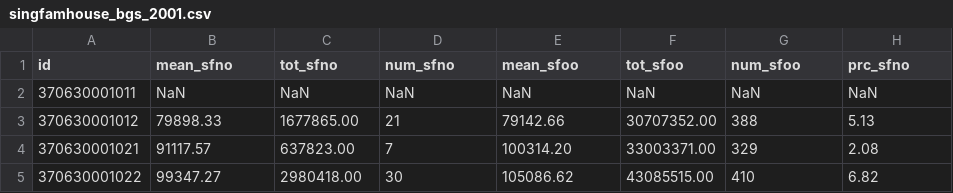
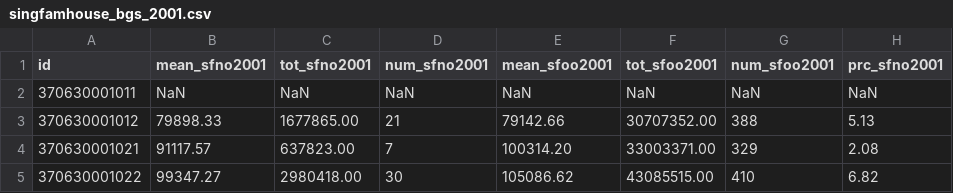
Before and after one commit to codefordurham/datahub-dw, a CSV file: affordablehousing_data/singfamhouse_bgs_2001.csv, drawn as a sheet; only a part is shown.

```diff
--- a/affordablehousing_data/singfamhouse_bgs_2001.csv
+++ b/affordablehousing_data/singfamhouse_bgs_2001.csv
@@ -1,2 +1,2 @@
-id,mean_sfno,tot_sfno,num_sfno,mean_sfoo,tot_sfoo,num_sfoo,prc_sfno
+id,mean_sfno2001,tot_sfno2001,num_sfno2001,mean_sfoo2001,tot_sfoo2001,num_sfoo2001,prc_sfno2001
 370630001011,NaN,NaN,NaN,NaN,NaN,NaN,NaN
```
Also changed, not shown: 19 other files.
